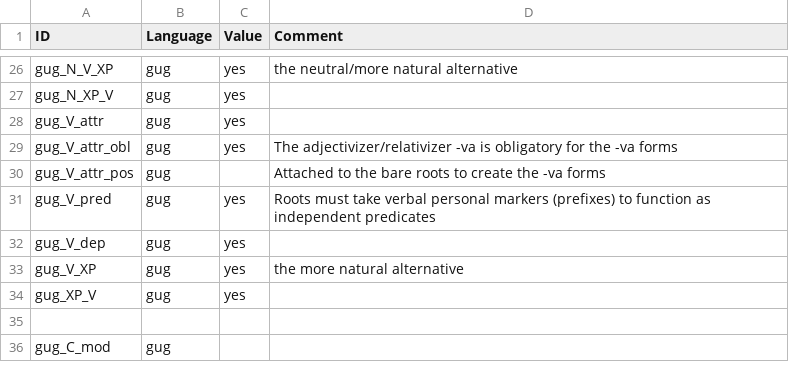
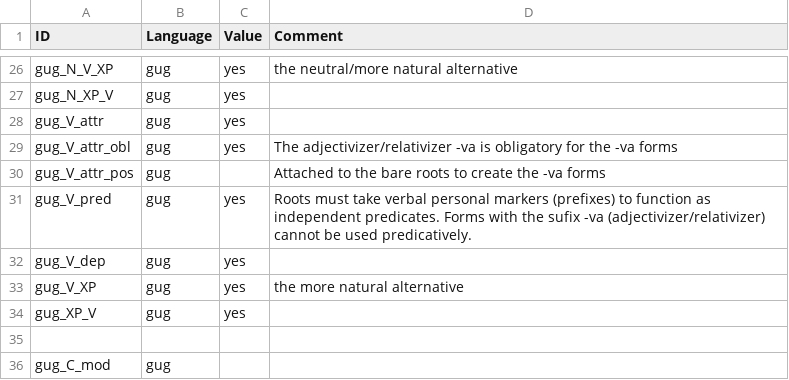
Before and after one commit to lxynk/nmdb-data, a CSV file: raw/gug-values.csv, drawn as a sheet; only a part is shown, gaps mark what is left out.

Commit message:
Update gug-values.csv

```diff
--- a/raw/gug-values.csv
+++ b/raw/gug-values.csv
@@ -30,3 +30,3 @@ gug_V_attr_obl,gug,yes,The adjectivizer/relativizer -va is obligatory for the -v
 gug_V_attr_pos,gug,,Attached to the bare roots to create the -va forms
-gug_V_pred,gug,yes,Roots must take verbal personal markers (prefixes) to function as independent predicates
+gug_V_pred,gug,yes,Roots must take verbal personal markers (prefixes) to function as independent predicates. Forms with the sufix -va (adjectivizer/relativizer) cannot be used predicatively.
 gug_V_dep,gug,yes,	
```
